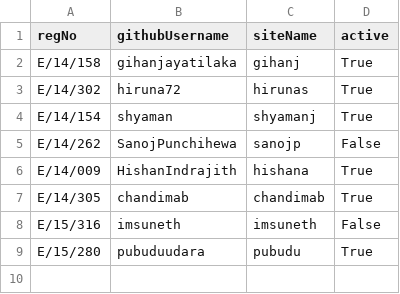
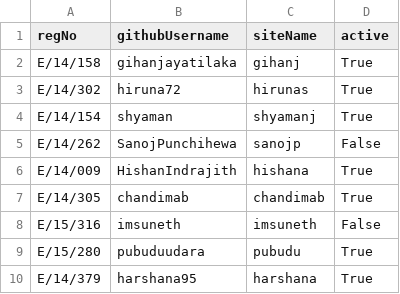
Before and after one commit to cepdnaclk/cepdnaclk.github.io, a CSV file: students/siteInfo.csv, drawn as a sheet; the diff names each change by its address in the sheet, - before the commit and + after, or states it on an @@ line.

Commit message:
Update siteInfo.csv

```diff
--- a/students/siteInfo.csv
+++ b/students/siteInfo.csv
+row 10: E/14/379 | harshana95 | harshana | True
```
